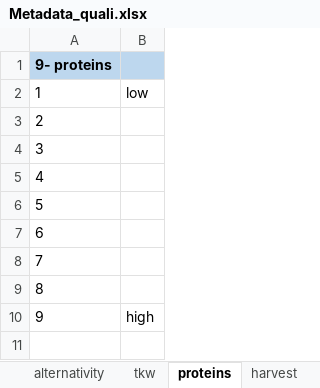
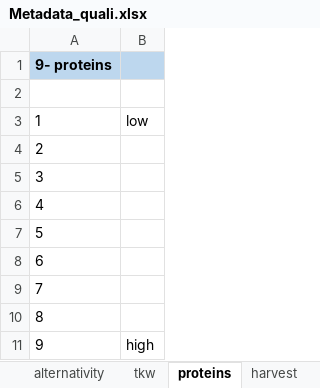
Before and after one commit to RemiMahmoud/data.qualitative, an Excel workbook: inst/extdata/Metadata_quali.xlsx, sheet proteins, drawn as a sheet; values as stored, in another font and other column widths than the file's, no borders; addresses are those after the commit; the diff names each change by its address in the sheet, - before the commit and + after, or states it on an @@ line.

```diff
--- a/inst/extdata/Metadata_quali.xlsx (sheet proteins)
+++ b/inst/extdata/Metadata_quali.xlsx (sheet proteins)
+row 1: 9- proteins
@@ column A renumbered in row 2 @@
-A2:B2 fill: #BDD7EE
+A2:B2 fill: none
```
Also changed, not shown: sheet alternativity, sheet harvest, sheet cover, sheet bolting, sheet lodging, sheet earliness of flowering, 1 more sheet, other sheet tabs, inst/extdata/Legumes_19012020.xlsx, 2 other files.
